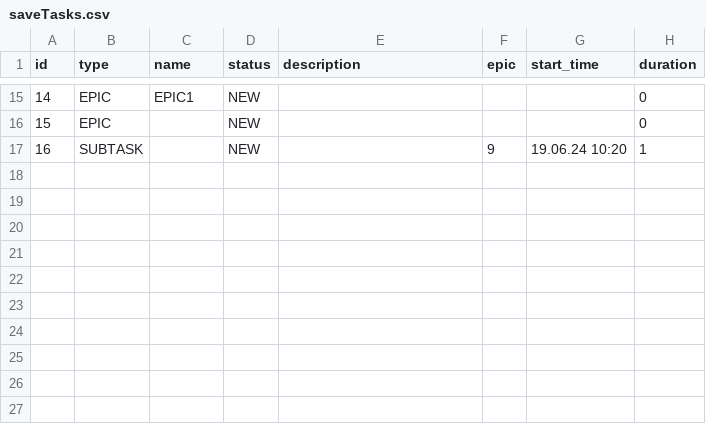
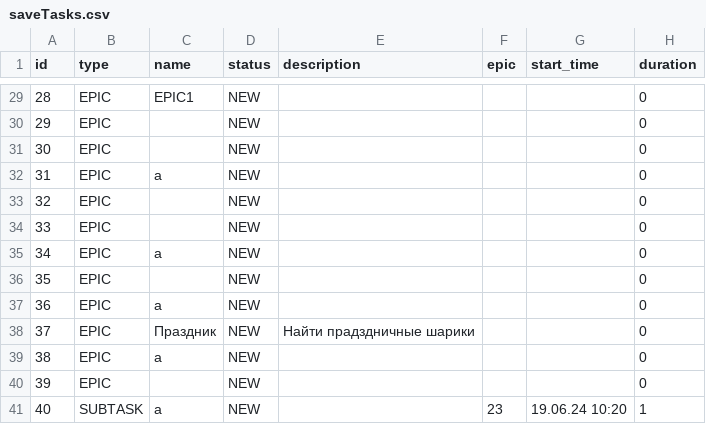
Before and after one commit to Win64Trojan/java-kanban, a CSV file: saveTasks.csv, drawn as a sheet; only a part is shown, gaps mark what is left out; addresses are those after the commit; the diff covers the shown part only; the diff names each change by its address in the sheet, - before the commit and + after, or states it on an @@ line.

```diff
--- a/saveTasks.csv
+++ b/saveTasks.csv
@@ column A (id) renumbered from row 3 down @@
+row 31: 30 | EPIC |  | NEW |  |  |  | 0
+row 32: 31 | EPIC | a | NEW |  |  |  | 0
+row 33: 32 | EPIC |  | NEW |  |  |  | 0
+row 34: 33 | EPIC |  | NEW |  |  |  | 0
+row 35: 34 | EPIC | a | NEW |  |  |  | 0
+row 36: 35 | EPIC |  | NEW |  |  |  | 0
+row 37: 36 | EPIC | a | NEW |  |  |  | 0
@@ row 8 moved to row 38: 37 @@
+row 39: 38 | EPIC | a | NEW |  |  |  | 0
+row 40: 39 | EPIC |  | NEW |  |  |  | 0
-C41 (name): (empty)
+C41 (name): a
-F41 (epic): 9
+F41 (epic): 23
```
Also changed, not shown: 15 added rows and 1 moved row elsewhere in this file, 2 other files.
